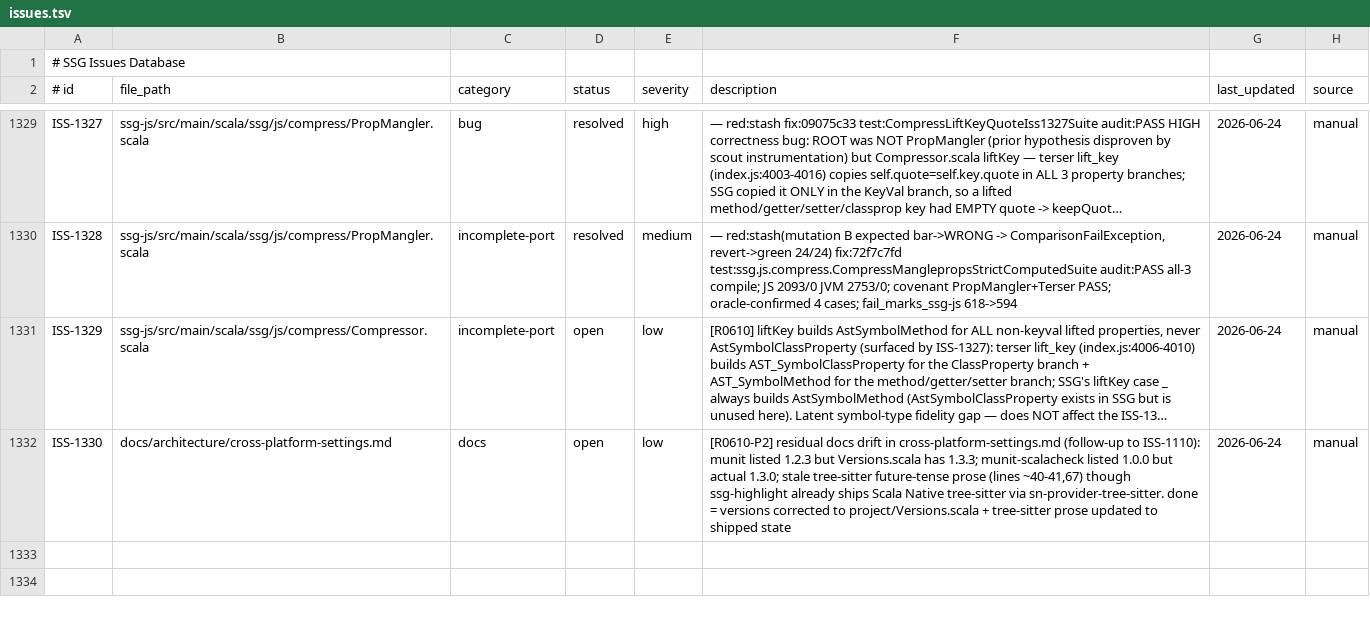
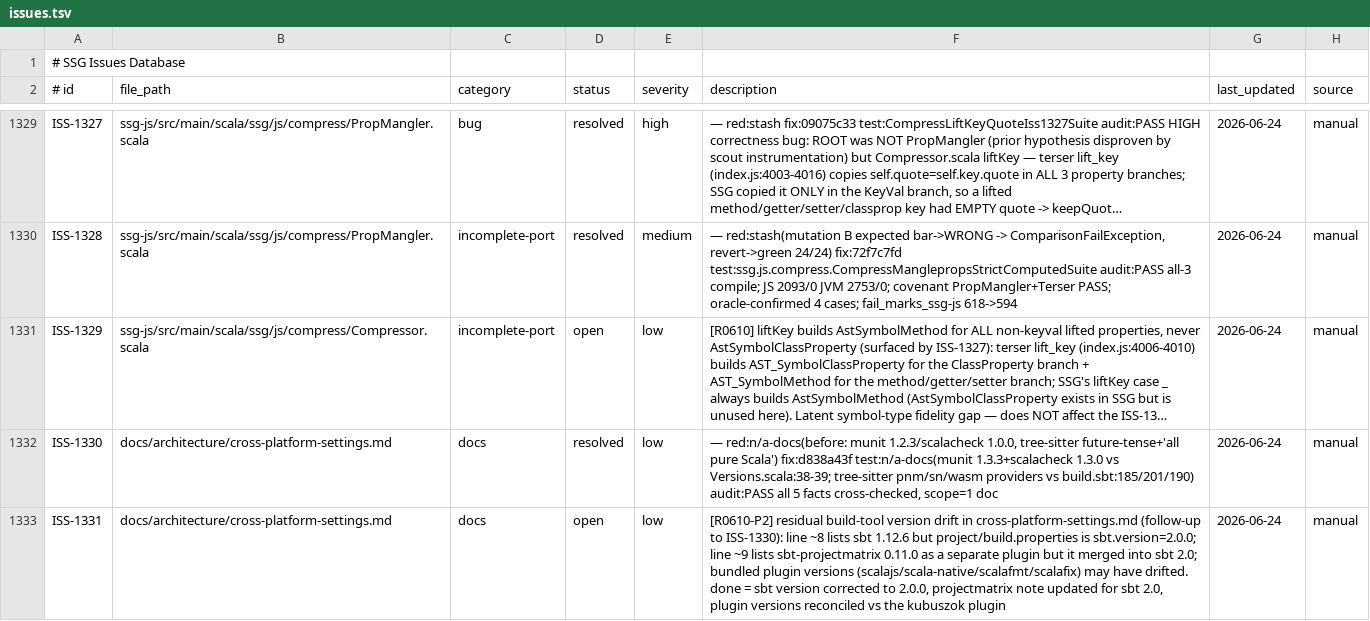
Before and after one commit to scala-steward/ssg, a TSV file: .rescale/data/issues.tsv, drawn as a sheet; only a part is shown, gaps mark what is left out; long unchanged cells end in …; the diff names each change by its address in the sheet, - before the commit and + after, or states it on an @@ line.

Commit message:
db: resolve ISS-1330, file ISS-1331 (sbt version drift follow-up)

```diff
--- a/.rescale/data/issues.tsv
+++ b/.rescale/data/issues.tsv
-D1332 (status): open
+D1332 (status): resolved
-F1332 (description): [R0610-P2] residual docs drift in cross-platform-settings.md (follow-up to ISS-1110): munit listed 1.2.3 but Versions.scala has 1.3.3; munit-scalacheck listed 1.0.0 but actual 1.3.0; stale tree-sitter future-tense prose (lines ~40-41,67) though ssg-highlight already ships Scala Native tree-sitter via sn-provider-tree-sitter. done = versions corrected to project/Versions.scala + tree-sitter prose updated to shipped state
+F1332 (description): — red:n/a-docs(before: munit 1.2.3/scalacheck 1.0.0, tree-sitter future-tense+'all pure Scala') fix:d838a43f test:n/a-docs(munit 1.3.3+scalacheck 1.3.0 vs Versions.scala:38-39; tree-sitter pnm/sn/wasm providers vs build.sbt:185/201/190) audit:PASS all 5 facts cross-checked, scope=1 doc
+row 1333: ISS-1331 | docs/architecture/cross-platform-settings.md | docs | open | low | [R0610-P2] residual build-tool version drift in cross-platform-settings.md (follow-up to ISS-1330): line ~8 lists sbt 1.12.6 but project/build.properties is sbt.version=2.0.0; line ~9 lists sbt-projectmatrix 0.11.0 as a separate plugin but it merged into sbt 2.0; bundled plugin versions (scalajs/scala-native/scalafmt/scalafix) may have drifted. done = sbt version corrected to 2.0.0, projectmatrix note updated for sbt 2.0, plugin versions reconciled vs the kubuszok plugin | 2026-06-24 | manual
```
